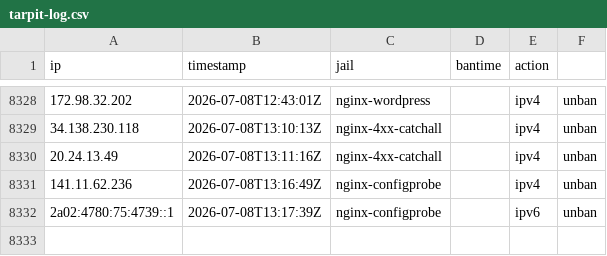
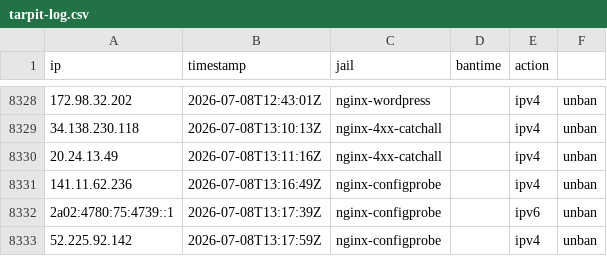
Before and after one commit to perrins-p/EDL, a CSV file: tarpit-log.csv, drawn as a sheet; only a part is shown, gaps mark what is left out; the diff names each change by its address in the sheet, - before the commit and + after, or states it on an @@ line.

Commit message:
unban 52.225.92.142 (nginx-configprobe)

```diff
--- a/tarpit-log.csv
+++ b/tarpit-log.csv
+row 8333: 52.225.92.142 | 2026-07-08T13:17:59Z | nginx-configprobe |  | ipv4 | unban
```
